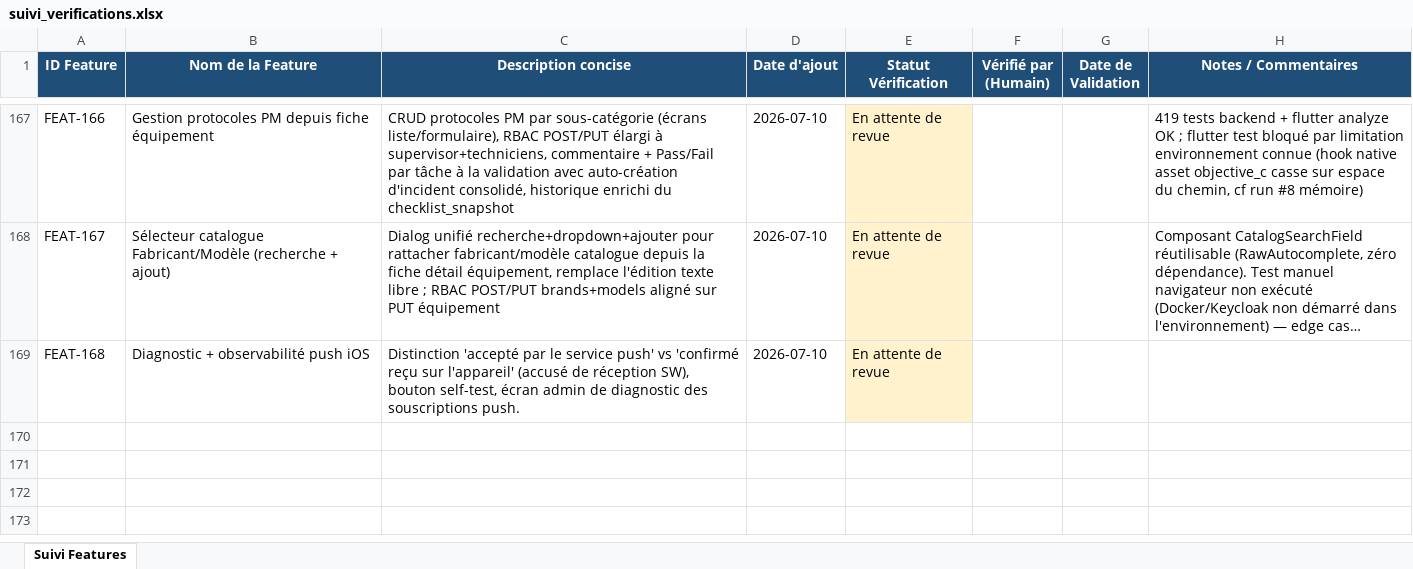
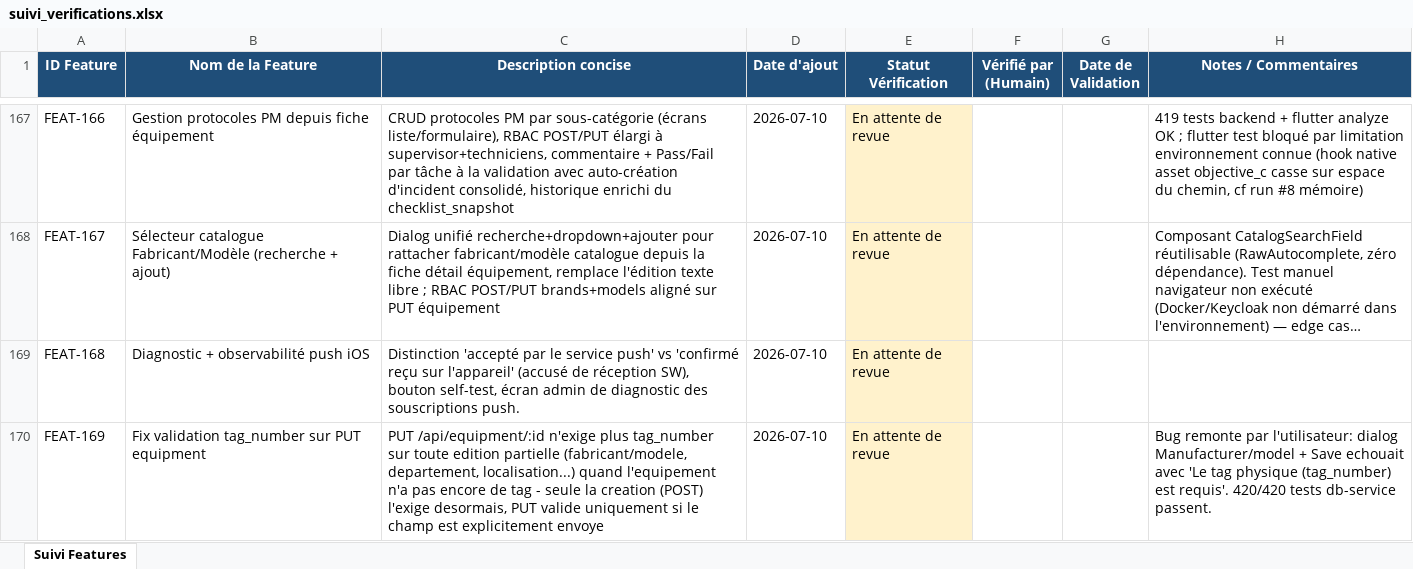
Before and after one commit to julierouanet/PTUT, an Excel workbook: verification/suivi_verifications.xlsx, sheet Suivi Features, drawn as a sheet; only a part is shown, gaps mark what is left out; long unchanged cells end in …; values as stored, in another font and other column widths than the file's, no borders; the diff names each change by its address in the sheet, - before the commit and + after, or states it on an @@ line.

Commit message:
refactor(equipment): update tag number validation logic for PUT requests

```diff
--- a/verification/suivi_verifications.xlsx (sheet Suivi Features)
+++ b/verification/suivi_verifications.xlsx (sheet Suivi Features)
+row 170: FEAT-169 | Fix validation tag_number sur PUT equipment | PUT /api/equipment/:id n'exige plus tag_number sur toute edition partielle (fabricant/modele, departement, localisation...) quand l'equipement n'a pas encore de tag - seule la creation (POST) l'exige desormais, PUT valide uniquement si le champ est explicitement envoye | 2026-07-10 | En attente de revue |  |  | Bug remonte par l'utilisateur: dialog Manufacturer/model + Save echouait avec 'Le tag physique (tag_number) est requis'. 420/420 tests db-service passent.
```
Also changed, not shown: 1 other file.
